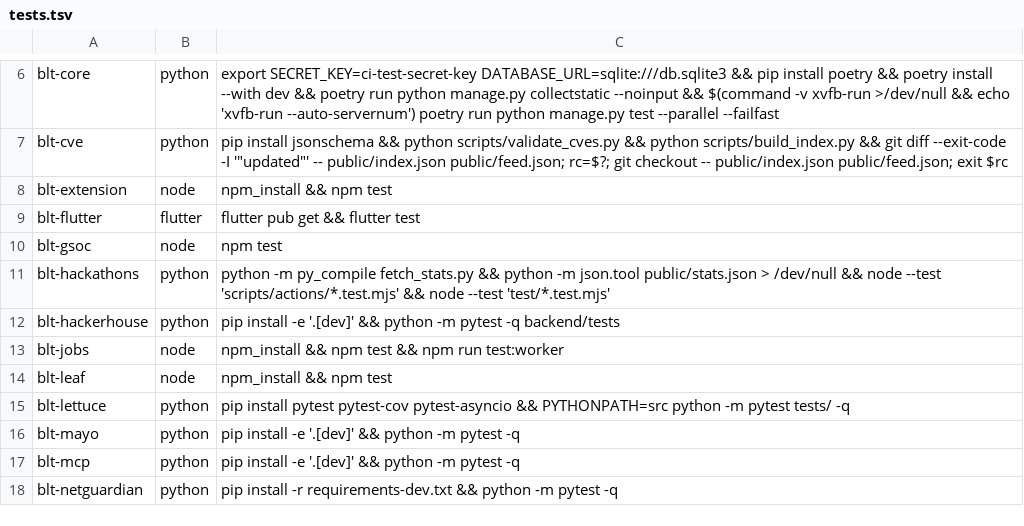
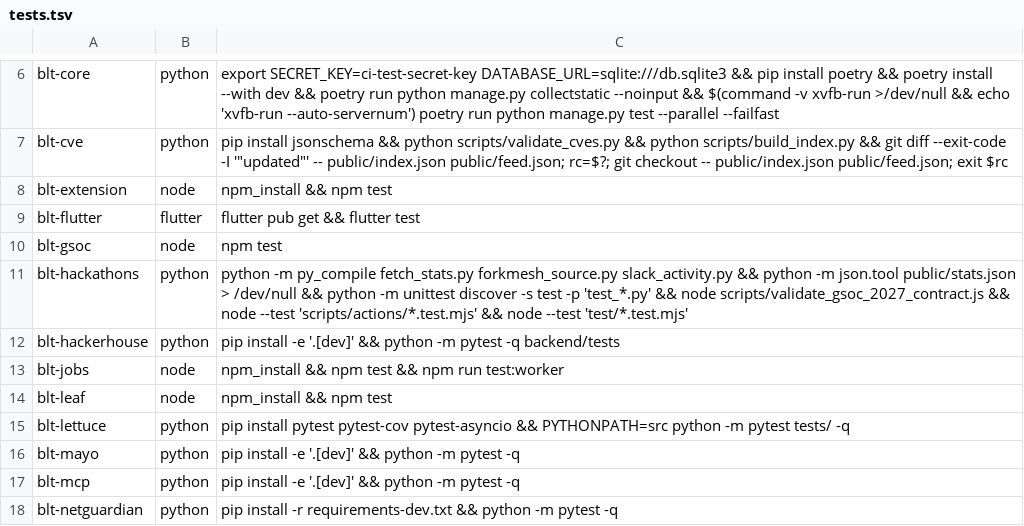
Before and after one commit to OWASP/BLT, a TSV file: scripts/ci/tests.tsv, drawn as a sheet; only a part is shown, gaps mark what is left out.

```diff
--- a/scripts/ci/tests.tsv
+++ b/scripts/ci/tests.tsv
@@ -10,3 +10,3 @@ blt-flutter	flutter	flutter pub get && flutter test
 blt-gsoc	node	npm test
-blt-hackathons	python	python -m py_compile fetch_stats.py && python -m json.tool public/stats.json > /dev/null && node --test 'scripts/actions/*.test.mjs' && node --test 'test/*.test.mjs'
+blt-hackathons	python	python -m py_compile fetch_stats.py forkmesh_source.py slack_activity.py && python -m json.tool public/stats.json > /dev/null && python -m unittest discover -s test -p 'test_*.py' && node scripts/validate_gsoc_2027_contract.js && node --test 'scripts/actions/*.test.mjs' && node --test 'test/*.test.mjs'
 blt-hackerhouse	python	pip install -e '.[dev]' && python -m pytest -q backend/tests
```
Also changed, not shown: 24 other files.
